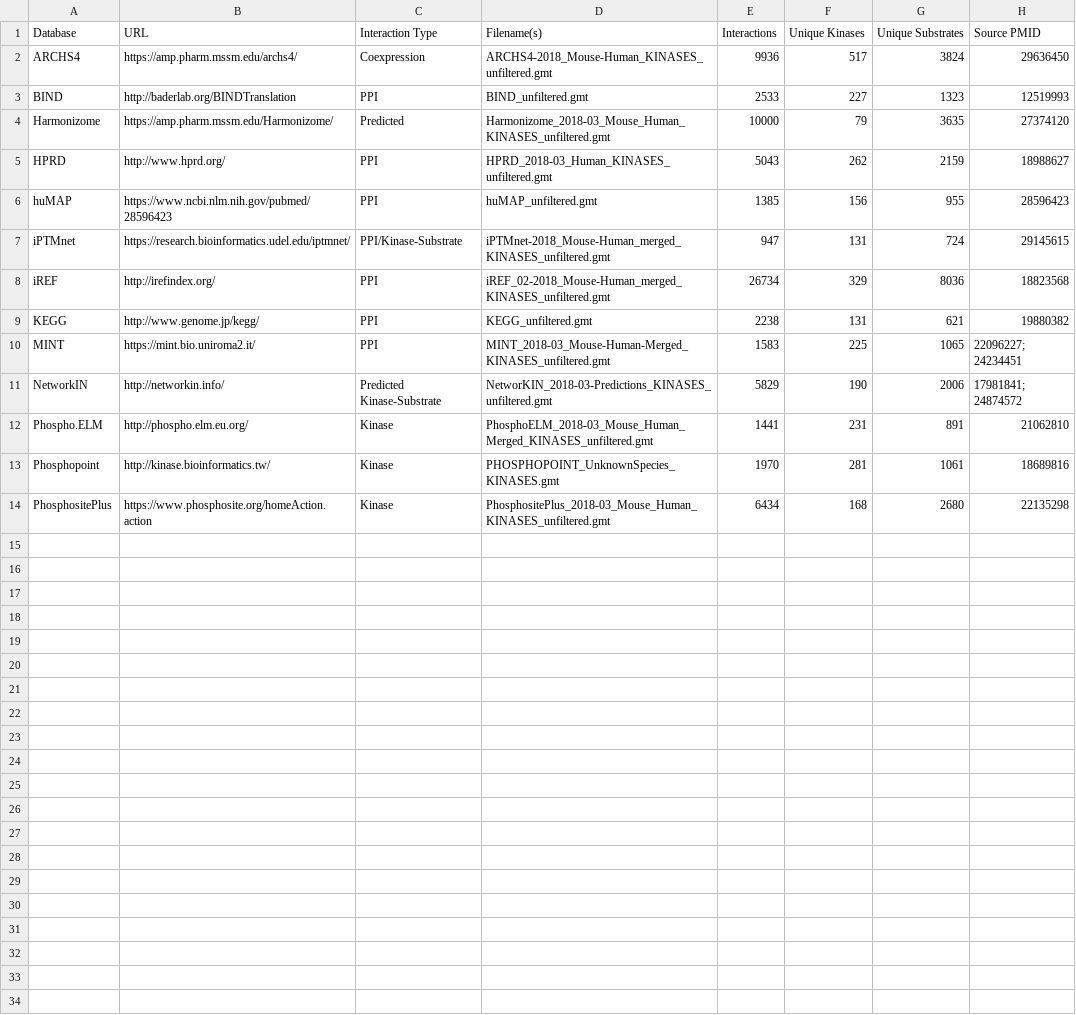
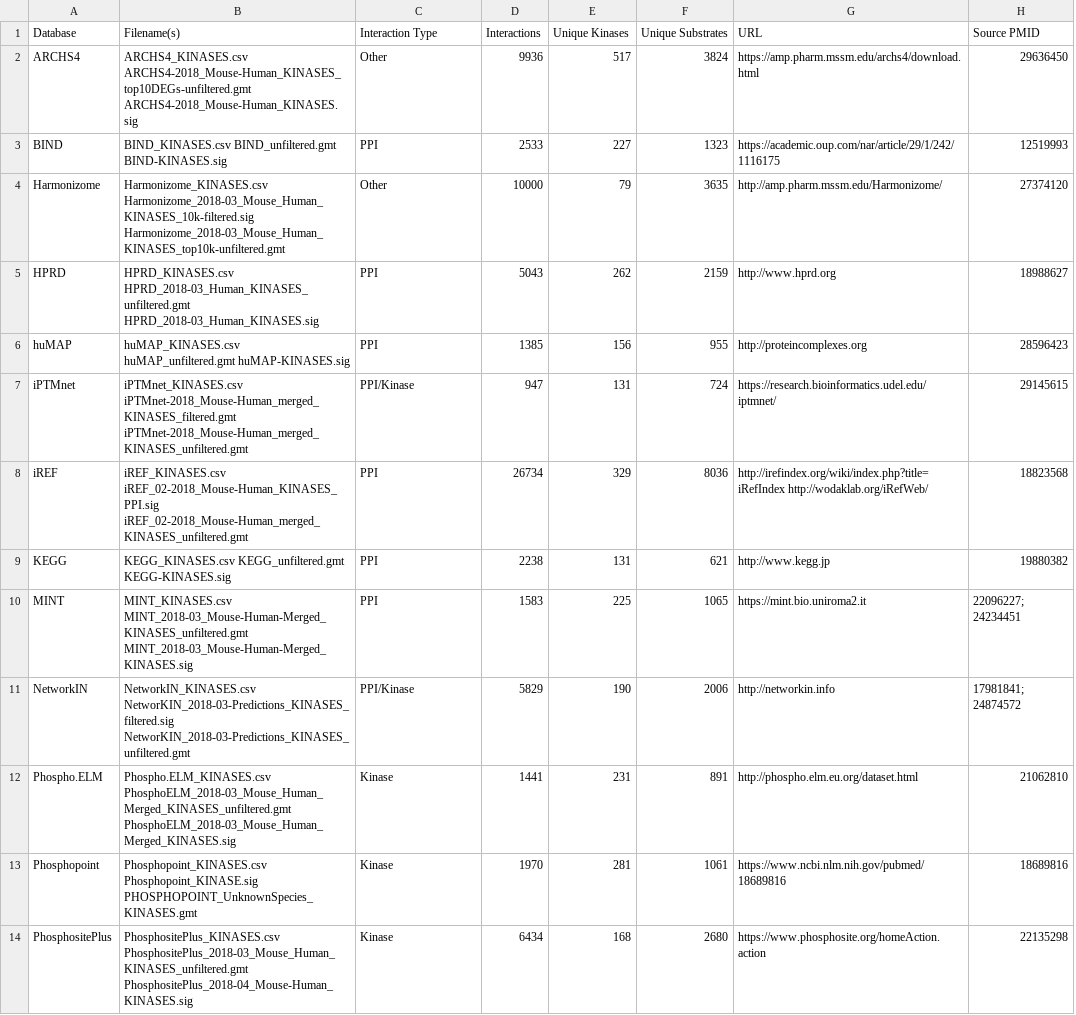
Before and after one commit to MaayanLab/x2k_web, a TSV file: src/main/webapp/resources/KINASE.tsv, drawn as a sheet; removed rows and columns are numbered as before the commit, all else as after; the diff names each change by its address in the sheet, - before the commit and + after, or states it on an @@ line.

Commit message:
Updated dataset tables with new files

```diff
--- a/src/main/webapp/resources/KINASE.tsv
+++ b/src/main/webapp/resources/KINASE.tsv
-column D (Filename(s)), rows 2-14: ARCHS4-2018_Mouse-Human_KINASES_unfiltered.gmt | BIND_unfiltered.gmt | Harmonizome_2018-03_Mouse_Human_KINASES_unfiltered.gmt | HPRD_2018-03_Human_KINASES_unfiltered.gmt | huMAP_unfiltered.gmt | iPTMnet-2018_Mouse-Human_merged_KINASES_unfiltered.gmt | iREF_02-2018_Mouse-Human_merged_KINASES_unfiltered.gmt | KEGG_unfiltered.gmt | MINT_2018-03_Mouse-Human-Merged_KINASES_unfiltered.gmt | NetworKIN_2018-03-Predictions_KINASES_unfiltered.gmt | PhosphoELM_2018-03_Mouse_Human_Merged_KINASES_unfiltered.gmt | PHOSPHOPOINT_UnknownSpecies_KINASES.gmt | PhosphositePlus_2018-03_Mouse_Human_KINASES_unfiltered.gmt
+column G (URL), rows 2-14: https://amp.pharm.mssm.edu/archs4/download.html | https://academic.oup.com/nar/article/29/1/242/1116175 | http://amp.pharm.mssm.edu/Harmonizome/ | http://www.hprd.org | http://proteincomplexes.org | https://research.bioinformatics.udel.edu/iptmnet/ | http://irefindex.org/wiki/index.php?title=iRefIndex http://wodaklab.org/iRefWeb/ | http://www.kegg.jp | https://mint.bio.uniroma2.it | http://networkin.info | http://phospho.elm.eu.org/dataset.html | https://www.ncbi.nlm.nih.gov/pubmed/18689816 | https://www.phosphosite.org/homeAction.action
-B1: URL
+B1: Filename(s)
-B2 (Filename(s)): https://amp.pharm.mssm.edu/archs4/
+B2 (Filename(s)): ARCHS4_KINASES.csv ARCHS4-2018_Mouse-Human_KINASES_top10DEGs-unfiltered.gmt ARCHS4-2018_Mouse-Human_KINASES.sig
-C2 (Interaction Type): Coexpression
+C2 (Interaction Type): Other
-B3 (Filename(s)): http://baderlab.org/BINDTranslation
+B3 (Filename(s)): BIND_KINASES.csv BIND_unfiltered.gmt BIND-KINASES.sig
-B4 (Filename(s)): https://amp.pharm.mssm.edu/Harmonizome/
+B4 (Filename(s)): Harmonizome_KINASES.csv Harmonizome_2018-03_Mouse_Human_KINASES_10k-filtered.sig Harmonizome_2018-03_Mouse_Human_KINASES_top10k-unfiltered.gmt
-C4 (Interaction Type): Predicted
+C4 (Interaction Type): Other
-B5 (Filename(s)): http://www.hprd.org/
+B5 (Filename(s)): HPRD_KINASES.csv HPRD_2018-03_Human_KINASES_unfiltered.gmt HPRD_2018-03_Human_KINASES.sig
-B6 (Filename(s)): https://www.ncbi.nlm.nih.gov/pubmed/28596423
+B6 (Filename(s)): huMAP_KINASES.csv huMAP_unfiltered.gmt huMAP-KINASES.sig
-B7 (Filename(s)): https://research.bioinformatics.udel.edu/iptmnet/
+B7 (Filename(s)): iPTMnet_KINASES.csv iPTMnet-2018_Mouse-Human_merged_KINASES_filtered.gmt iPTMnet-2018_Mouse-Human_merged_KINASES_unfiltered.gmt
-C7 (Interaction Type): PPI/Kinase-Substrate
+C7 (Interaction Type): PPI/Kinase
-B8 (Filename(s)): http://irefindex.org/
+B8 (Filename(s)): iREF_KINASES.csv iREF_02-2018_Mouse-Human_KINASES_PPI.sig iREF_02-2018_Mouse-Human_merged_KINASES_unfiltered.gmt
-B9 (Filename(s)): http://www.genome.jp/kegg/
+B9 (Filename(s)): KEGG_KINASES.csv KEGG_unfiltered.gmt KEGG-KINASES.sig
-B10 (Filename(s)): https://mint.bio.uniroma2.it/
+B10 (Filename(s)): MINT_KINASES.csv MINT_2018-03_Mouse-Human-Merged_KINASES_unfiltered.gmt MINT_2018-03_Mouse-Human-Merged_KINASES.sig
-B11 (Filename(s)): http://networkin.info/
+B11 (Filename(s)): NetworkIN_KINASES.csv NetworKIN_2018-03-Predictions_KINASES_filtered.sig NetworKIN_2018-03-Predictions_KINASES_unfiltered.gmt
-C11 (Interaction Type): Predicted Kinase-Substrate
+C11 (Interaction Type): PPI/Kinase
-B12 (Filename(s)): http://phospho.elm.eu.org/
+B12 (Filename(s)): Phospho.ELM_KINASES.csv PhosphoELM_2018-03_Mouse_Human_Merged_KINASES_unfiltered.gmt PhosphoELM_2018-03_Mouse_Human_Merged_KINASES.sig
-B13 (Filename(s)): http://kinase.bioinformatics.tw/
+B13 (Filename(s)): Phosphopoint_KINASES.csv Phosphopoint_KINASE.sig PHOSPHOPOINT_UnknownSpecies_KINASES.gmt
-B14 (Filename(s)): https://www.phosphosite.org/homeAction.action
+B14 (Filename(s)): PhosphositePlus_KINASES.csv PhosphositePlus_2018-03_Mouse_Human_KINASES_unfiltered.gmt PhosphositePlus_2018-04_Mouse-Human_KINASES.sig
```
Also changed, not shown: src/main/webapp/resources/PPI.tsv, src/main/webapp/resources/TF.tsv, 2 other files.
